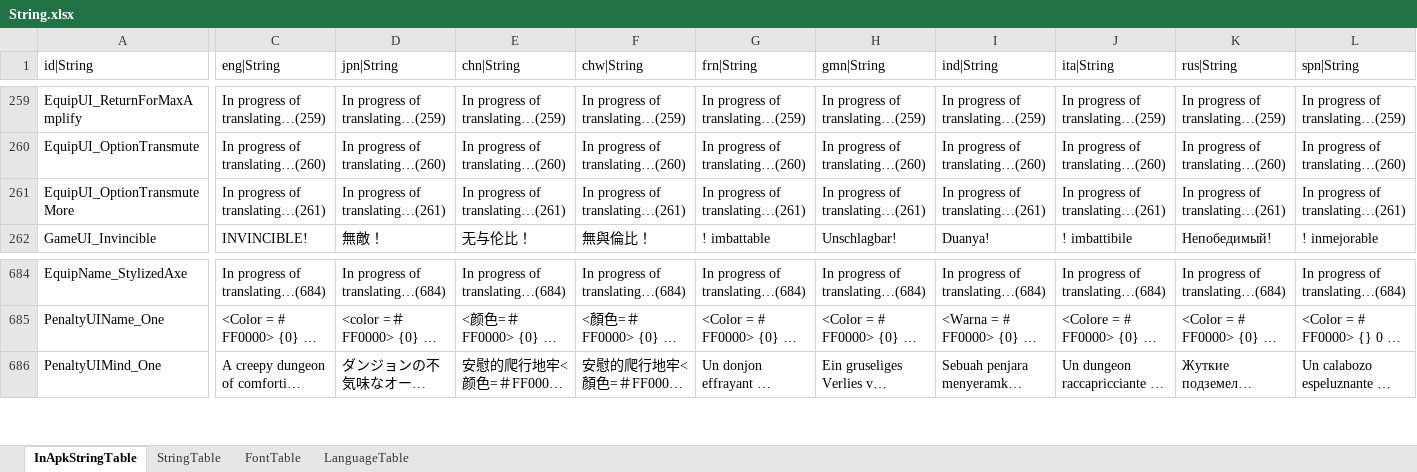
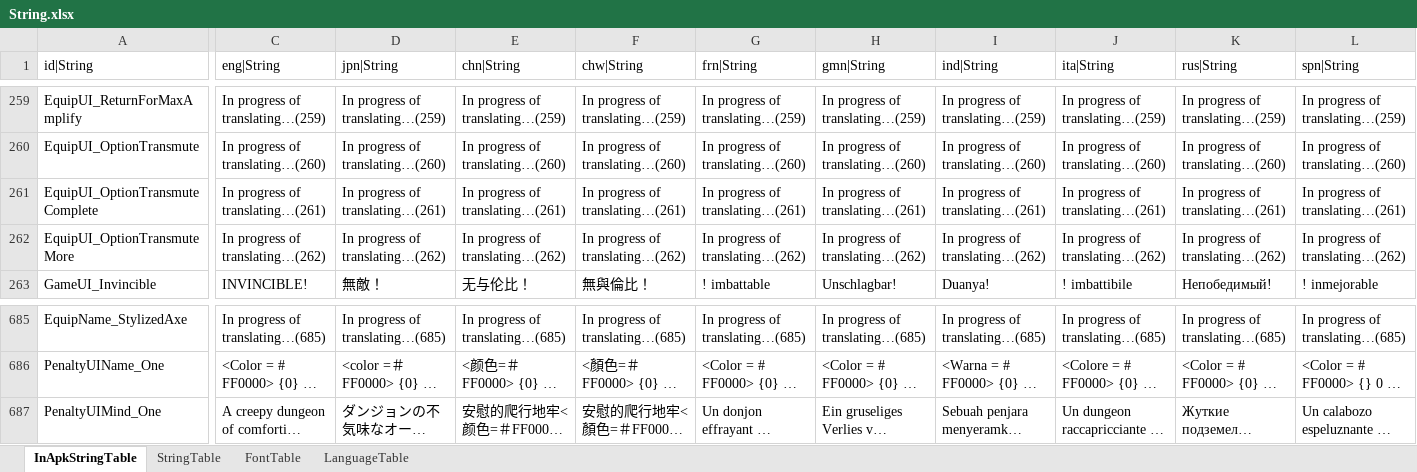
Before and after one commit to hayannal/ProjectNoname, an Excel workbook: Excel/String.xlsx, sheet InApkStringTable, drawn as a sheet; only a part is shown, gaps mark what is left out; long unchanged cells end in …; values as stored, in another font and other column widths than the file's, no borders; addresses are those after the commit; rows hold the shown columns only; the diff covers the shown part only; the diff names each change by its address in the sheet, - before the commit and + after, or states it on an @@ line.

```diff
--- a/Excel/String.xlsx (sheet InApkStringTable)
+++ b/Excel/String.xlsx (sheet InApkStringTable)
+row 261: EquipUI_OptionTransmuteComplete | In progress of translating…(261) | In progress of translating…(261) | In progress of translating…(261) | In progress of translating…(261) | In progress of translating…(261) | In progress of translating…(261) | In progress of translating…(261) | In progress of translating…(261) | In progress of translating…(261) | In progress of translating…(261)
-C262 (eng|String): In progress of translating…(261)
+C262 (eng|String): In progress of translating…(262)
-D262 (jpn|String): In progress of translating…(261)
+D262 (jpn|String): In progress of translating…(262)
-E262 (chn|String): In progress of translating…(261)
+E262 (chn|String): In progress of translating…(262)
-F262 (chw|String): In progress of translating…(261)
+F262 (chw|String): In progress of translating…(262)
-G262 (frn|String): In progress of translating…(261)
+G262 (frn|String): In progress of translating…(262)
-H262 (gmn|String): In progress of translating…(261)
+H262 (gmn|String): In progress of translating…(262)
-I262 (ind|String): In progress of translating…(261)
+I262 (ind|String): In progress of translating…(262)
-J262 (ita|String): In progress of translating…(261)
+J262 (ita|String): In progress of translating…(262)
-K262 (rus|String): In progress of translating…(261)
+K262 (rus|String): In progress of translating…(262)
-L262 (spn|String): In progress of translating…(261)
+L262 (spn|String): In progress of translating…(262)
-C685 (eng|String): In progress of translating…(684)
+C685 (eng|String): In progress of translating…(685)
-D685 (jpn|String): In progress of translating…(684)
+D685 (jpn|String): In progress of translating…(685)
-E685 (chn|String): In progress of translating…(684)
+E685 (chn|String): In progress of translating…(685)
-F685 (chw|String): In progress of translating…(684)
+F685 (chw|String): In progress of translating…(685)
-G685 (frn|String): In progress of translating…(684)
+G685 (frn|String): In progress of translating…(685)
-H685 (gmn|String): In progress of translating…(684)
+H685 (gmn|String): In progress of translating…(685)
-I685 (ind|String): In progress of translating…(684)
+I685 (ind|String): In progress of translating…(685)
-J685 (ita|String): In progress of translating…(684)
+J685 (ita|String): In progress of translating…(685)
-K685 (rus|String): In progress of translating…(684)
+K685 (rus|String): In progress of translating…(685)
-L685 (spn|String): In progress of translating…(684)
+L685 (spn|String): In progress of translating…(685)
```
Also changed, not shown: 96 edited cells elsewhere in this sheet, 2 other files.
